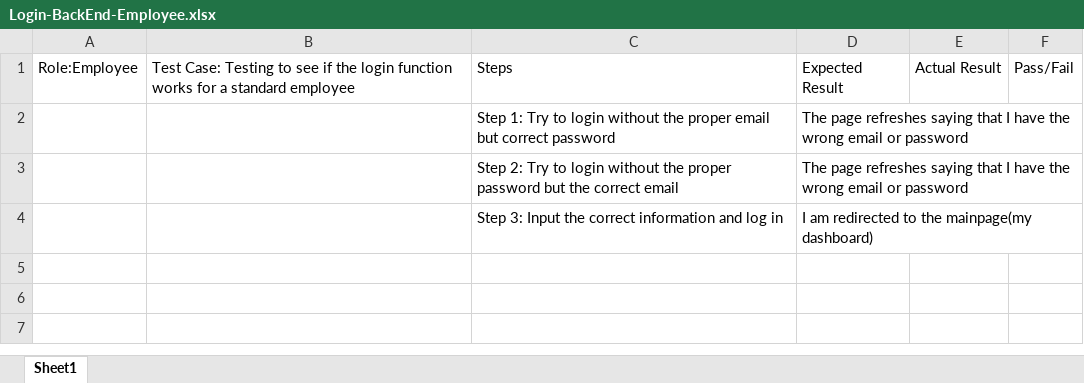
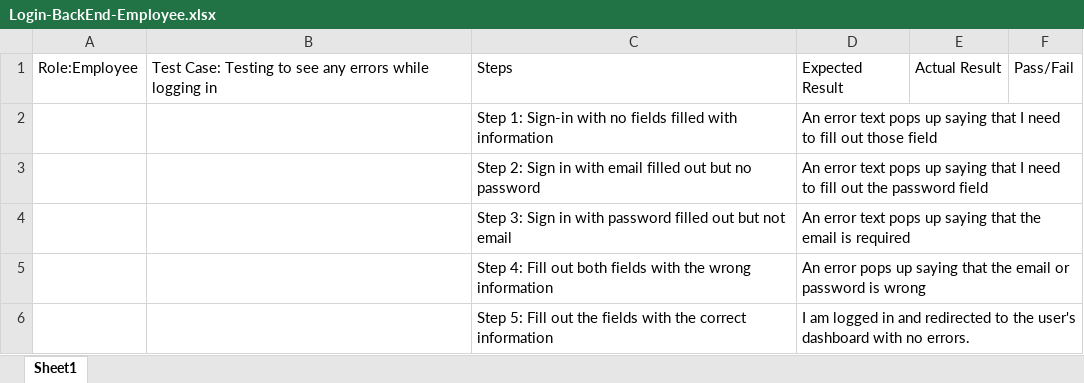
Before and after one commit to Dewdes/ORA_Current, an Excel workbook: TestCases/Back End/Login-BackEnd-Employee.xlsx, sheet Sheet1, drawn as a sheet; values as stored, in another font and other column widths than the file's, no borders; removed rows and columns are numbered as before the commit, all else as after; the diff names each change by its address in the sheet, - before the commit and + after, or states it on an @@ line.

```diff
--- a/TestCases/Back End/Login-BackEnd-Employee.xlsx (sheet Sheet1)
+++ b/TestCases/Back End/Login-BackEnd-Employee.xlsx (sheet Sheet1)
-B1: …to see if the login function works for a standard employee
+B1: …to see any errors while logging in
-row 2:  |  | Step 1: Try to login without the proper email but correct password | The page refreshes saying that I have the wrong email or password
-row 3:  |  | Step 2: Try to login without the proper password but the correct email | The page refreshes saying that I have the wrong email or password
-row 4:  |  | Step 3: Input the correct information and log in | I am redirected to the mainpage(my dashboard)
+row 2:  |  | Step 1: Sign-in with no fields filled with information | An error text pops up saying that I need to fill out those field
+row 3:  |  | Step 2: Sign in with email filled out but no password | An error text pops up saying that I need to fill out the password field
+row 4:  |  | Step 3: Sign in with password filled out but not email | An error text pops up saying that the email is required
+row 5:  |  | Step 4: Fill out both fields with the wrong information | An error pops up saying that the email or password is wrong
+row 6:  |  | Step 5: Fill out the fields with the correct information | I am logged in and redirected to the user's dashboard with no errors.
```
Also changed, not shown: TestCases/Back End/CreateAssessment-BackEnd-Director.xlsx, TestCases/Back End/CreateAssessment-BackEnd-ServiceManager.xlsx, 16 other files.
